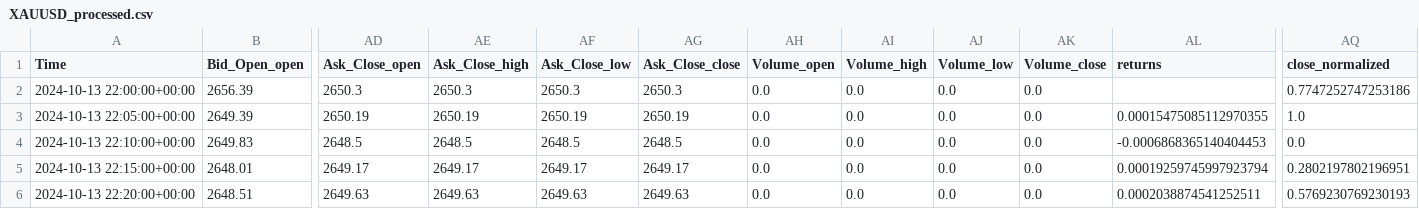
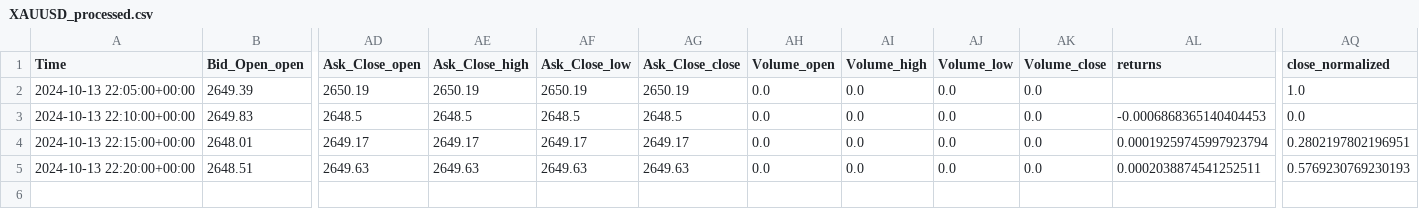
Before and after one commit to adnaan-sidd/realtime, a CSV file: bot/data/XAUUSD_processed.csv, drawn as a sheet; only a part is shown, gaps mark what is left out; removed rows and columns are numbered as before the commit, all else as after; rows hold the shown columns only; the diff names each change by its address in the sheet, - before the commit and + after, or states it on an @@ line.

```diff
--- a/bot/data/XAUUSD_processed.csv
+++ b/bot/data/XAUUSD_processed.csv
-row 2: 2024-10-13 22:00:00+00:00 | 2656.39 | 2650.3 | 2650.3 | 2650.3 | 2650.3 | 0.0 | 0.0 | 0.0 | 0.0 |  | 0.7747252747253186
-AL2 (returns): 0.00015475085112970355
+AL2 (returns): (empty)
```
Also changed, not shown: bot/data/EURUSD.csv, bot/data/EURUSD_processed.csv, 10 other files.
